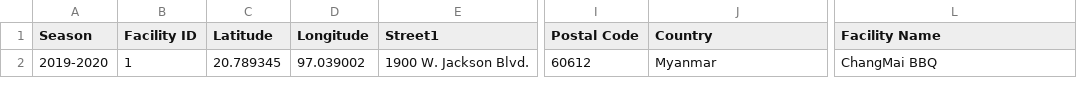
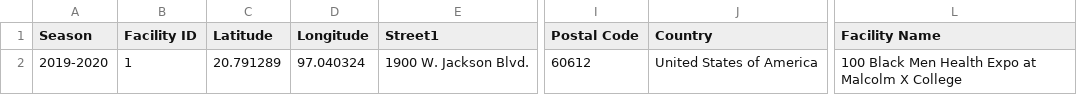
Before and after one commit to princekham/searchable-map-template-csv, a CSV file: data/chicago-flu-shot-locations-2019.csv, drawn as a sheet; only a part is shown, gaps mark what is left out; the diff names each change by its address in the sheet, - before the commit and + after, or states it on an @@ line.

Commit message:
Update chicago-flu-shot-locations-2019.csv

```diff
--- a/data/chicago-flu-shot-locations-2019.csv
+++ b/data/chicago-flu-shot-locations-2019.csv
-C2 (Latitude): 20.789345
+C2 (Latitude): 20.791289
-D2 (Longitude): 97.039002
+D2 (Longitude): 97.040324
-J2 (Country): Myanmar
+J2 (Country): United States of America
-L2 (Facility Name): ChangMai BBQ
+L2 (Facility Name): 100 Black Men Health Expo at Malcolm X College
```
